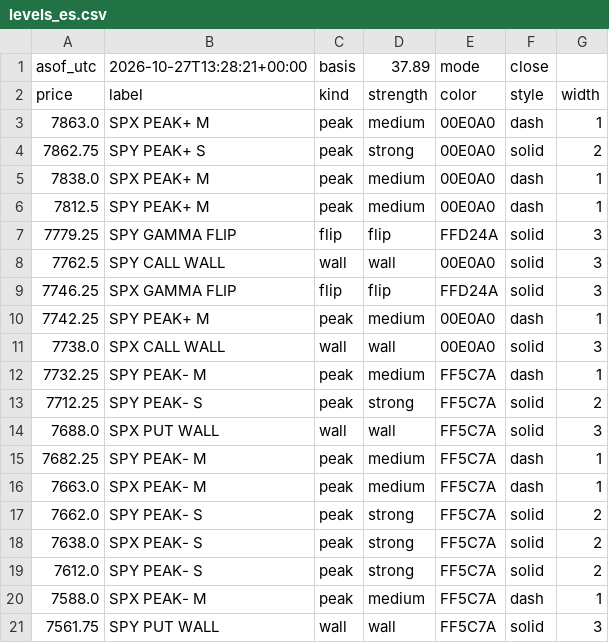
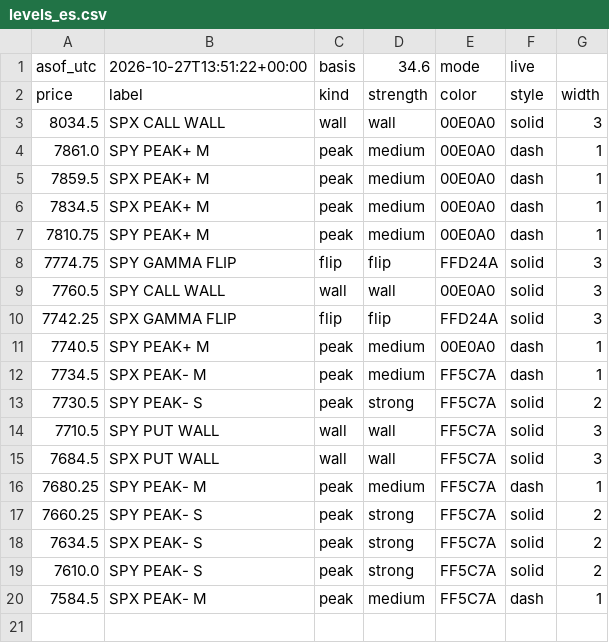
Before and after one commit to mshb4466/mirsad, a CSV file: gamma/levels_es.csv, drawn as a sheet.

```diff
--- a/gamma/levels_es.csv
+++ b/gamma/levels_es.csv
@@ -1,21 +1,20 @@
-asof_utc,2026-10-27T13:28:21+00:00,basis,37.89,mode,close
+asof_utc,2026-10-27T13:51:22+00:00,basis,34.6,mode,live
 price,label,kind,strength,color,style,width
-7863.0,SPX PEAK+ M,peak,medium,00E0A0,dash,1
-7862.75,SPY PEAK+ S,peak,strong,00E0A0,solid,2
-7838.0,SPX PEAK+ M,peak,medium,00E0A0,dash,1
-7812.5,SPY PEAK+ M,peak,medium,00E0A0,dash,1
-7779.25,SPY GAMMA FLIP,flip,flip,FFD24A,solid,3
-7762.5,SPY CALL WALL,wall,wall,00E0A0,solid,3
-7746.25,SPX GAMMA FLIP,flip,flip,FFD24A,solid,3
-7742.25,SPY PEAK+ M,peak,medium,00E0A0,dash,1
-7738.0,SPX CALL WALL,wall,wall,00E0A0,solid,3
-7732.25,SPY PEAK- M,peak,medium,FF5C7A,dash,1
-7712.25,SPY PEAK- S,peak,strong,FF5C7A,solid,2
-7688.0,SPX PUT WALL,wall,wall,FF5C7A,solid,3
-7682.25,SPY PEAK- M,peak,medium,FF5C7A,dash,1
-7663.0,SPX PEAK- M,peak,medium,FF5C7A,dash,1
-7662.0,SPY PEAK- S,peak,strong,FF5C7A,solid,2
-7638.0,SPX PEAK- S,peak,strong,FF5C7A,solid,2
-7612.0,SPY PEAK- S,peak,strong,FF5C7A,solid,2
-7588.0,SPX PEAK- M,peak,medium,FF5C7A,dash,1
-7561.75,SPY PUT WALL,wall,wall,FF5C7A,solid,3
+8034.5,SPX CALL WALL,wall,wall,00E0A0,solid,3
+7861.0,SPY PEAK+ M,peak,medium,00E0A0,dash,1
+7859.5,SPX PEAK+ M,peak,medium,00E0A0,dash,1
+7834.5,SPX PEAK+ M,peak,medium,00E0A0,dash,1
+7810.75,SPY PEAK+ M,peak,medium,00E0A0,dash,1
+7774.75,SPY GAMMA FLIP,flip,flip,FFD24A,solid,3
+7760.5,SPY CALL WALL,wall,wall,00E0A0,solid,3
+7742.25,SPX GAMMA FLIP,flip,flip,FFD24A,solid,3
+7740.5,SPY PEAK+ M,peak,medium,00E0A0,dash,1
+7734.5,SPX PEAK- M,peak,medium,FF5C7A,dash,1
+7730.5,SPY PEAK- S,peak,strong,FF5C7A,solid,2
+7710.5,SPY PUT WALL,wall,wall,FF5C7A,solid,3
+7684.5,SPX PUT WALL,wall,wall,FF5C7A,solid,3
+7680.25,SPY PEAK- M,peak,medium,FF5C7A,dash,1
+7660.25,SPY PEAK- S,peak,strong,FF5C7A,solid,2
+7634.5,SPX PEAK- S,peak,strong,FF5C7A,solid,2
+7610.0,SPY PEAK- S,peak,strong,FF5C7A,solid,2
+7584.5,SPX PEAK- M,peak,medium,FF5C7A,dash,1
```
Also changed, not shown: 4 other files.
